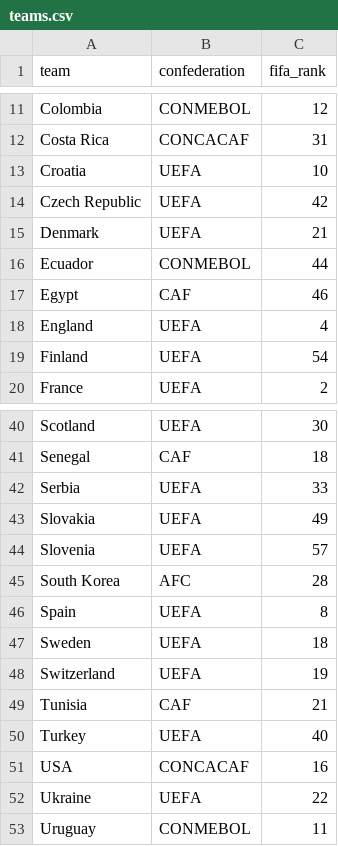
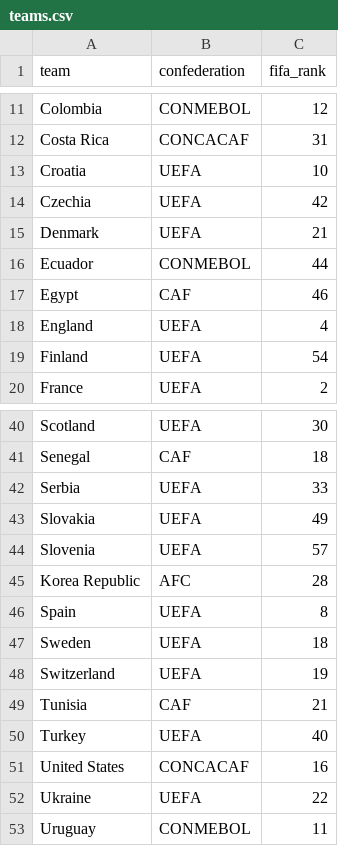
Before and after one commit to NimaWyd/FIFA-WC-2026, a CSV file: fifa-2026-predictor/data/processed/teams.csv, drawn as a sheet; only a part is shown, gaps mark what is left out.

```diff
--- a/fifa-2026-predictor/data/processed/teams.csv
+++ b/fifa-2026-predictor/data/processed/teams.csv
@@ -13,3 +13,3 @@ Costa Rica,CONCACAF,31
 Croatia,UEFA,10
-Czech Republic,UEFA,42
+Czechia,UEFA,42
 Denmark,UEFA,21
@@ -44,3 +44,3 @@ Slovakia,UEFA,49
 Slovenia,UEFA,57
-South Korea,AFC,28
+Korea Republic,AFC,28
 Spain,UEFA,8
@@ -50,3 +50,3 @@ Tunisia,CAF,21
 Turkey,UEFA,40
-USA,CONCACAF,16
+United States,CONCACAF,16
 Ukraine,UEFA,22
```
Also changed, not shown: 9 other files.
